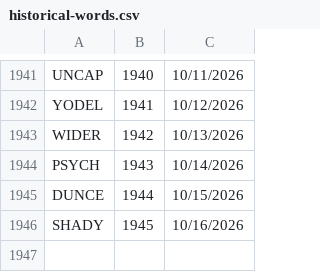
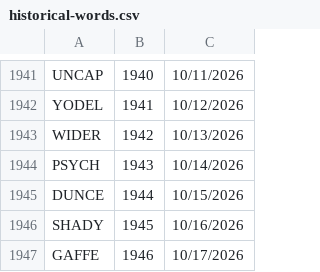
Before and after one commit to 8080Games/WordleMatch, a CSV file: wwwroot/historical-words.csv, drawn as a sheet; only a part is shown, gaps mark what is left out; the diff names each change by its address in the sheet, - before the commit and + after, or states it on an @@ line.

Commit message:
Add Wordle word: STINK (game #1948, 10/19/2026)

```diff
--- a/wwwroot/historical-words.csv
+++ b/wwwroot/historical-words.csv
+row 1947: GAFFE | 1946 | 10/17/2026
```
Also changed, not shown: wwwroot/used-words.csv, 1 other file.
